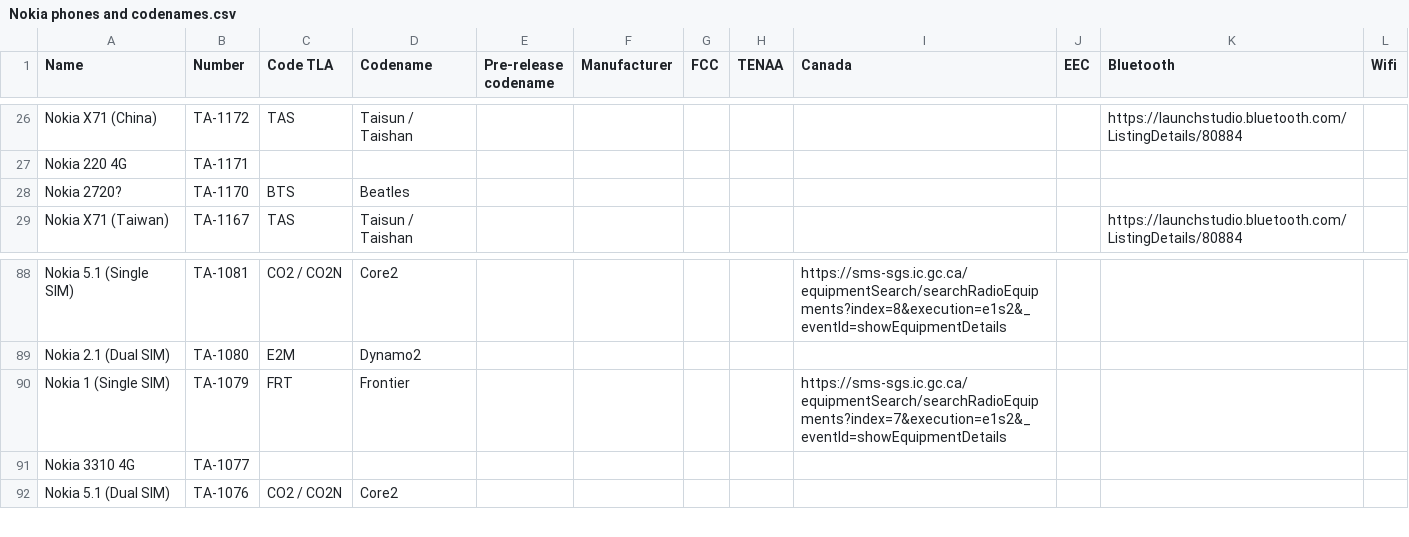
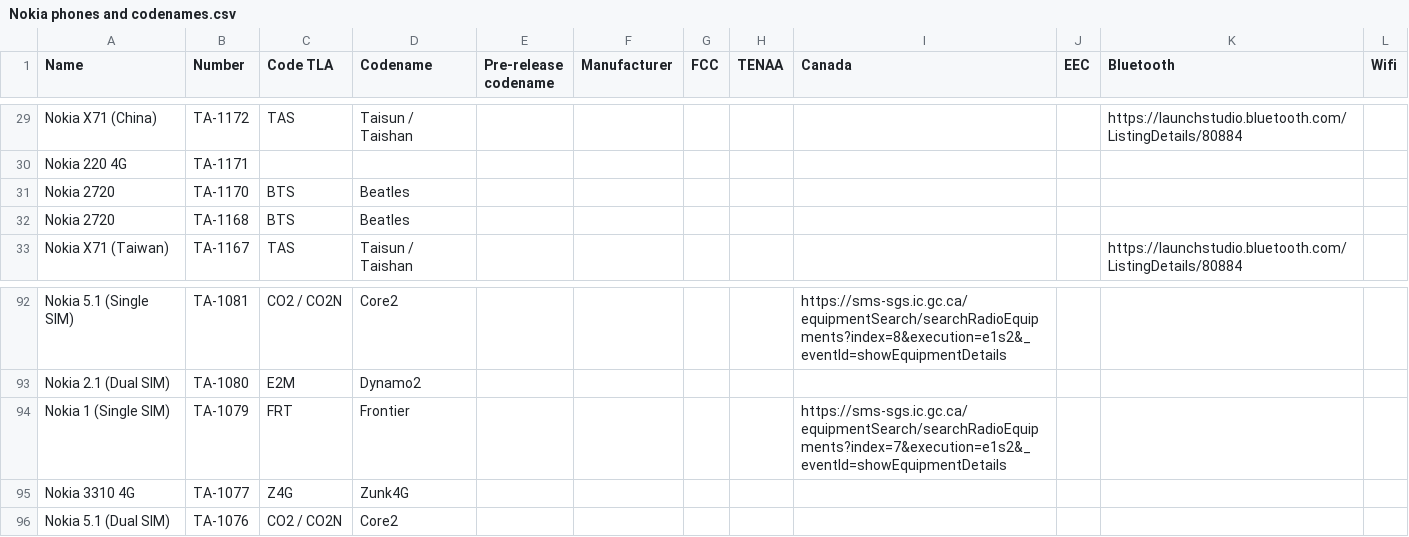
Before and after one commit to madb1lly/HMD-Nokia-phones-data, a CSV file: Nokia phones and codenames.csv, drawn as a sheet; only a part is shown, gaps mark what is left out; the diff covers the shown part only.

```diff
--- a/Nokia phones and codenames.csv
+++ b/Nokia phones and codenames.csv
@@ -27,3 +30,4 @@ Nokia X71 (China),TA-1172,TAS,Taisun / Taishan,,,,,,,https://launchstudio.blueto
 Nokia 220 4G,TA-1171,,,,,,,,,,
-Nokia 2720?,TA-1170,BTS,Beatles,,,,,,,,
+Nokia 2720,TA-1170,BTS,Beatles,,,,,,,,
+Nokia 2720,TA-1168,BTS,Beatles,,,,,,,,
 Nokia X71 (Taiwan),TA-1167,TAS,Taisun / Taishan,,,,,,,https://launchstudio.bluetooth.com/ListingDetails/80884,
@@ -90,3 +94,3 @@ Nokia 2.1 (Dual SIM),TA-1080,E2M,Dynamo2,,,,,,,,
 Nokia 1 (Single SIM),TA-1079,FRT,Frontier,,,,,https://sms-sgs.ic.gc.ca/equipmentSearch/searchRadioEquipments?index=7&execution=e1s2&_eventId=showEquipmentDetails,,,
-Nokia 3310 4G,TA-1077,,,,,,,,,,
+Nokia 3310 4G,TA-1077,Z4G,Zunk4G,,,,,,,,
 Nokia 5.1 (Dual SIM),TA-1076,CO2 / CO2N,Core2,,,,,,,,
```
Also changed, not shown: 4 added rows, 1 removed row and 13 edited cells elsewhere in this file.
